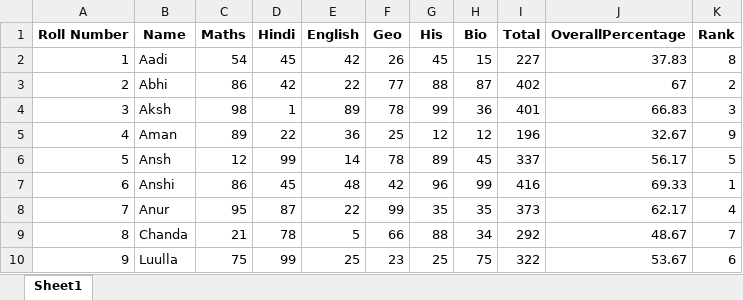
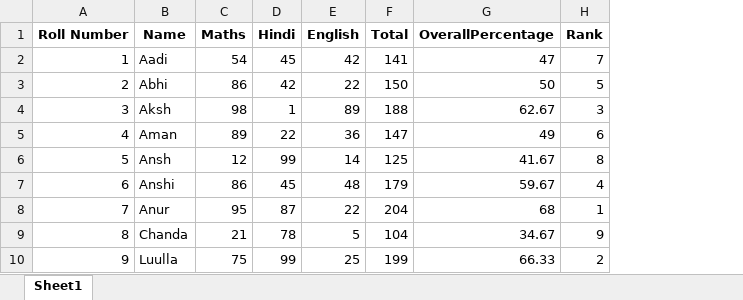
Before and after one commit to AadityaPandey30/ResultAutomation, an Excel workbook: static/uploaded_data.xlsx, sheet Sheet1, drawn as a sheet; values as stored, in another font and other column widths than the file's, no borders; removed rows and columns are numbered as before the commit, all else as after; the diff names each change by its address in the sheet, - before the commit and + after, or states it on an @@ line.

```diff
--- a/static/uploaded_data.xlsx (sheet Sheet1)
+++ b/static/uploaded_data.xlsx (sheet Sheet1)
-column F (Geo), rows 2-10: 26 | 77 | 78 | 25 | 78 | 42 | 99 | 66 | 23
-column G (His), rows 2-10: 45 | 88 | 99 | 12 | 89 | 96 | 35 | 88 | 25
-column H (Bio), rows 2-10: 15 | 87 | 36 | 12 | 45 | 99 | 35 | 34 | 75
-F2 (Total): 227
+F2 (Total): 141
-G2 (OverallPercentage): 37.83
+G2 (OverallPercentage): 47
-H2 (Rank): 8
+H2 (Rank): 7
-F3 (Total): 402
+F3 (Total): 150
-G3 (OverallPercentage): 67
+G3 (OverallPercentage): 50
-H3 (Rank): 2
+H3 (Rank): 5
-F4 (Total): 401
+F4 (Total): 188
-G4 (OverallPercentage): 66.83
+G4 (OverallPercentage): 62.67
-F5 (Total): 196
+F5 (Total): 147
-G5 (OverallPercentage): 32.67
+G5 (OverallPercentage): 49
-H5 (Rank): 9
+H5 (Rank): 6
-F6 (Total): 337
+F6 (Total): 125
-G6 (OverallPercentage): 56.17
+G6 (OverallPercentage): 41.67
-H6 (Rank): 5
+H6 (Rank): 8
-F7 (Total): 416
+F7 (Total): 179
-G7 (OverallPercentage): 69.33
+G7 (OverallPercentage): 59.67
-H7 (Rank): 1
+H7 (Rank): 4
-F8 (Total): 373
+F8 (Total): 204
-G8 (OverallPercentage): 62.17
+G8 (OverallPercentage): 68
-H8 (Rank): 4
+H8 (Rank): 1
-F9 (Total): 292
+F9 (Total): 104
-G9 (OverallPercentage): 48.67
+G9 (OverallPercentage): 34.67
-H9 (Rank): 7
+H9 (Rank): 9
-F10 (Total): 322
+F10 (Total): 199
-G10 (OverallPercentage): 53.67
+G10 (OverallPercentage): 66.33
-H10 (Rank): 6
+H10 (Rank): 2
```
Also changed, not shown: 6 other files.
